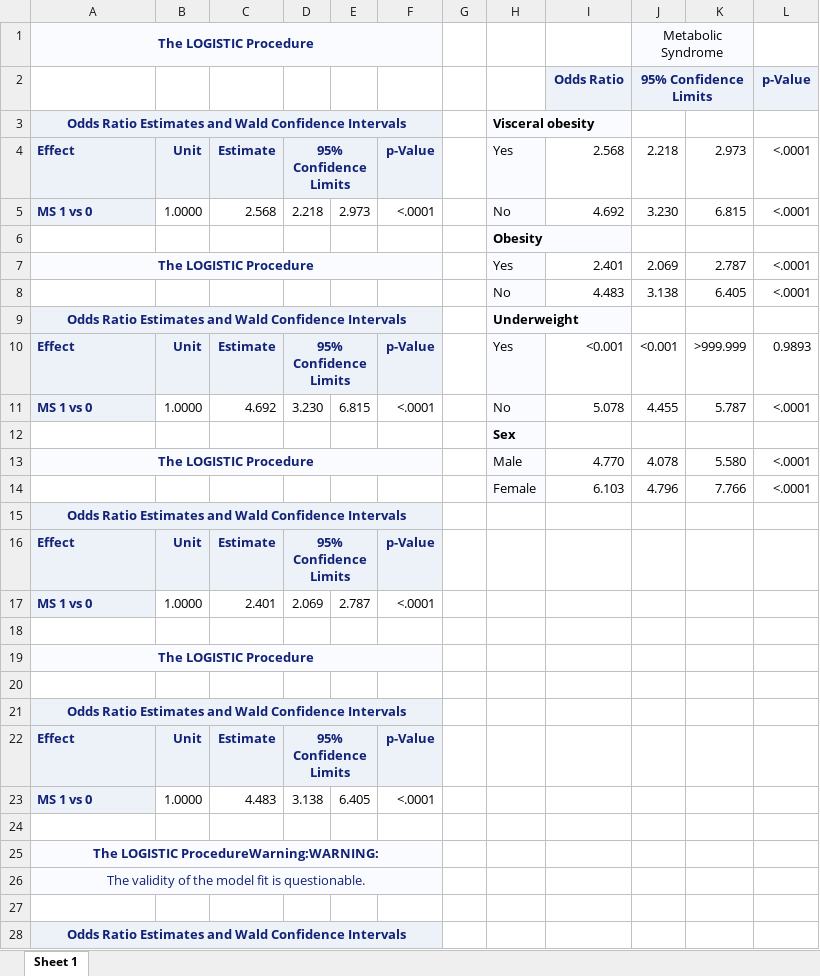
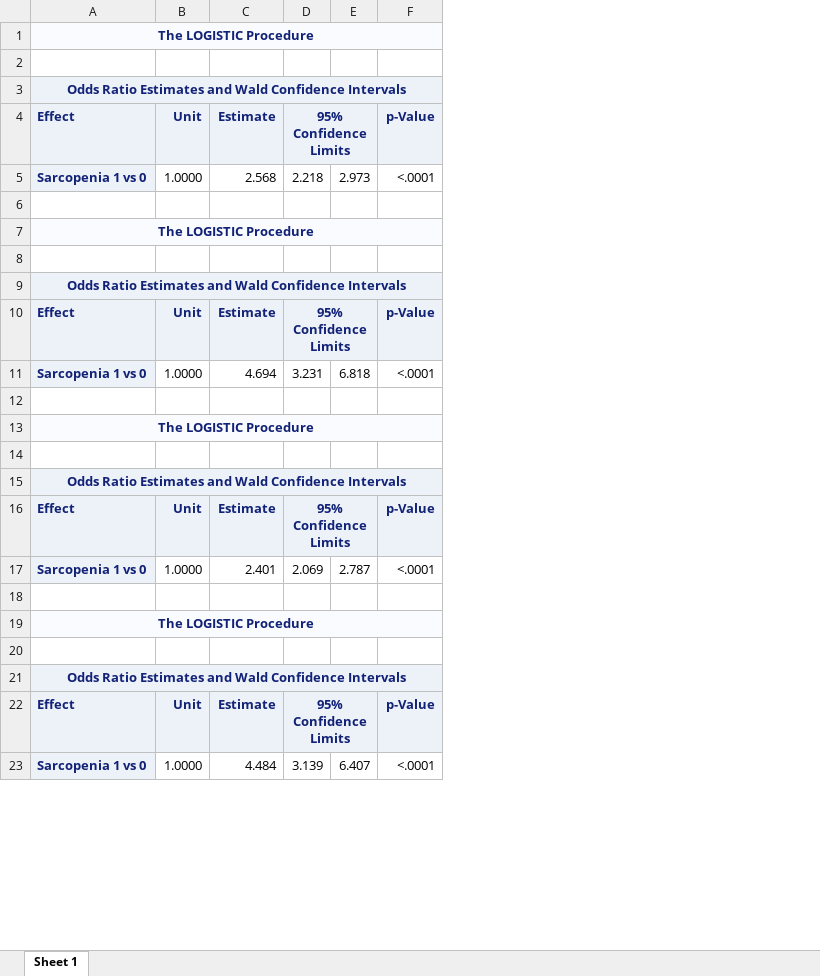
Before and after one commit to phoebe-lu/EPIDEM207-2022-winter, an Excel workbook: Assignment 1/Table_3.xlsx, sheet Sheet 1, drawn as a sheet; only a part is shown; values as stored, in another font and other column widths than the file's, no borders; removed rows and columns are numbered as before the commit, all else as after; the diff covers the shown part only; the diff names each change by its address in the sheet, - before the commit and + after, or states it on an @@ line.

```diff
--- a/Assignment 1/Table_3.xlsx (sheet Sheet 1)
+++ b/Assignment 1/Table_3.xlsx (sheet Sheet 1)
-column G, empty
-column H, rows 3-10: Visceral obesity | Yes | No | Obesity | Yes | No | Underweight | Yes; rows 12-14: Sex | Male | Female
-column I, rows 2-10: Odds Ratio |  | 2.568 | 4.692 |  | 2.401 | 4.483 |  | <0.001; rows 13-14: 4.770 | 6.103
-column J, rows 1-10: Metabolic Syndrome | 95% Confidence Limits |  | 2.218 | 3.230 |  | 2.069 | 3.138 |  | <0.001; rows 13-14: 4.078 | 4.796
-column K, rows 4-10: 2.973 | 6.815 |  | 2.787 | 6.405 |  | >999.999; rows 13-14: 5.580 | 7.766
-column L, rows 2-10: p-Value |  | <.0001 | <.0001 |  | <.0001 | <.0001 |  | 0.9893; rows 13-14: <.0001 | <.0001
-B1:F1 fill: #FAFBFE
+B1:F1 fill: none
-row 2:  |  |  |  |  |  |  |  | Odds Ratio | 95% Confidence Limits |  | p-Value
+row 2: (empty)
-A5: MS 1 vs 0
+A5: Sarcopenia 1 vs 0
-B7:F7 fill: #FAFBFE
+B7:F7 fill: none
-row 8:  |  |  |  |  |  |  | No | 4.483 | 3.138 | 6.405 | <.0001
+row 8: (empty)
-row 11: MS 1 vs 0 | 1.0000 | 4.692 | 3.230 | 6.815 | <.0001 |  | No | 5.078 | 4.455 | 5.787 | <.0001
+row 11: Sarcopenia 1 vs 0 | 1.0000 | 4.694 | 3.231 | 6.818 | <.0001
-B13:F13 fill: #FAFBFE
+B13:F13 fill: none
-row 14:  |  |  |  |  |  |  | Female | 6.103 | 4.796 | 7.766 | <.0001
+row 14: (empty)
-A17: MS 1 vs 0
+A17: Sarcopenia 1 vs 0
-B19:F19 fill: #FAFBFE
+B19:F19 fill: none
-row 23: MS 1 vs 0 | 1.0000 | 4.483 | 3.138 | 6.405 | <.0001
-row 23: (empty)
+row 23: Sarcopenia 1 vs 0 | 1.0000 | 4.484 | 3.139 | 6.407 | <.0001
-A23 fill: none
+A23 fill: #EDF2F9
-row 25: The LOGISTIC ProcedureWarning:WARNING:
-row 26: The validity of the model fit is questionable.
-row 27: (empty)
@@ row 28 moved to row 45: Odds Ratio Estimates and Wald Confidence… @@
```
Also changed, not shown: 6 added rows, 3 removed rows, 1 moved row, 6 edited cells and cell formats elsewhere in this sheet, Assignment 1/Table_2.xlsx, Assignment 1/Table_4.xlsx, 3 other files.
